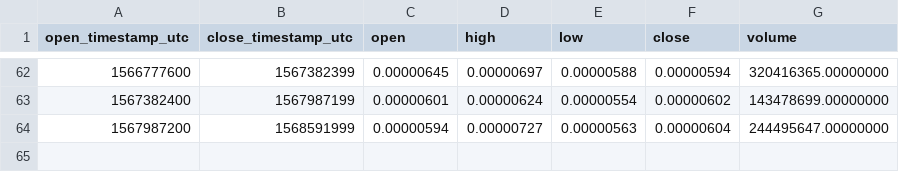
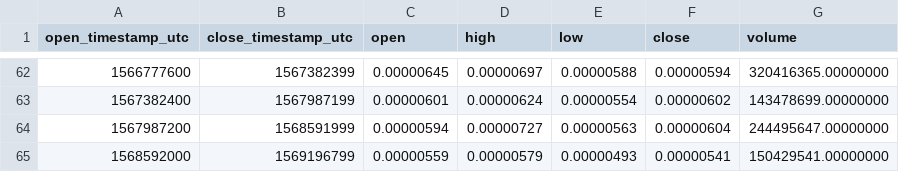
Before and after one commit to cryptobigbro/binance-MFTETH, a CSV file: binance-MFTETH-1w.csv, drawn as a sheet; only a part is shown, gaps mark what is left out; the diff names each change by its address in the sheet, - before the commit and + after, or states it on an @@ line.

```diff
--- a/binance-MFTETH-1w.csv
+++ b/binance-MFTETH-1w.csv
+row 65: 1568592000 | 1569196799 | 0.00000559 | 0.00000579 | 0.00000493 | 0.00000541 | 150429541.00000000
```
Also changed, not shown: binance-MFTETH-1d.csv, binance-MFTETH-1h.csv.
